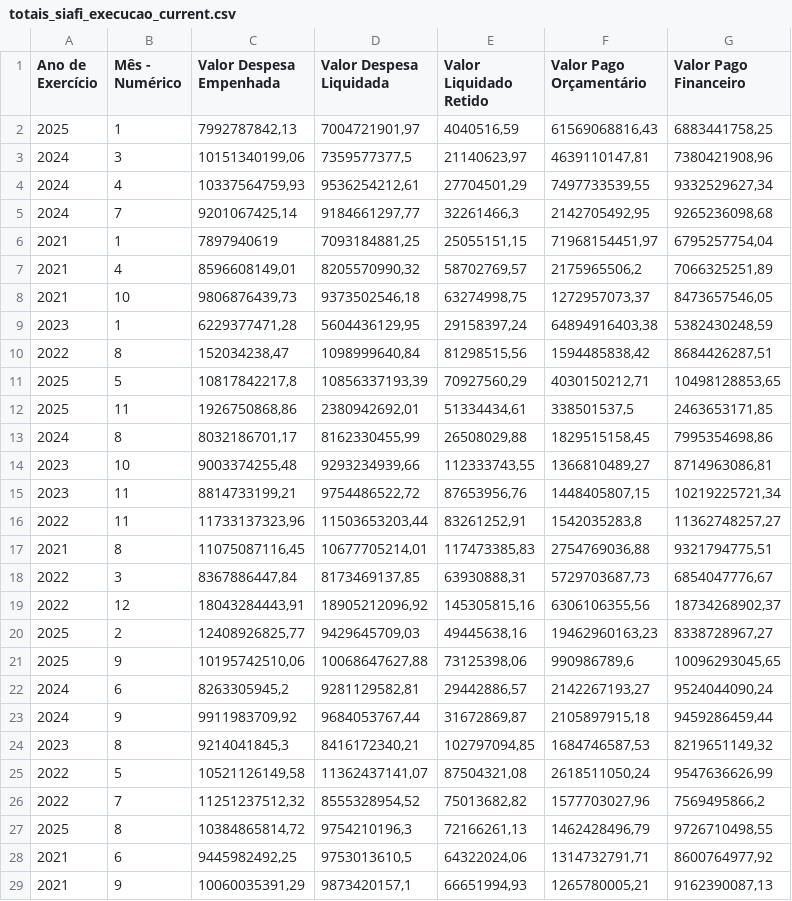
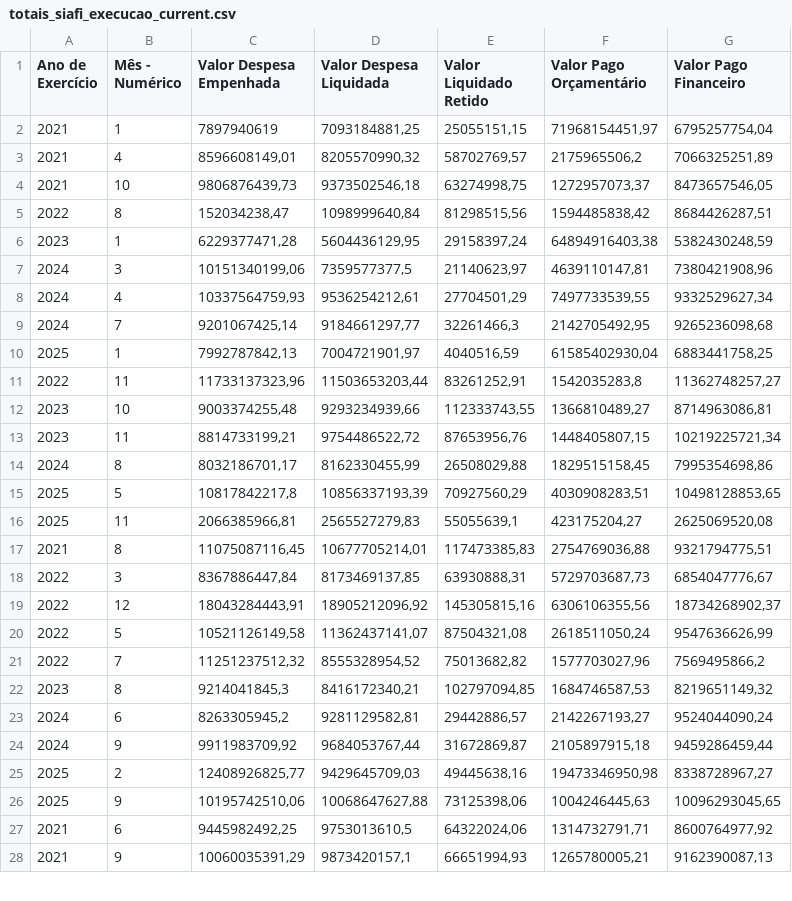
Before and after one commit to splor-mg/dados-totais-armazem-siafi, a CSV file: data-raw/totais_siafi_execucao_current.csv, drawn as a sheet; only a part is shown; the diff covers the shown part only.

```diff
--- a/data-raw/totais_siafi_execucao_current.csv
+++ b/data-raw/totais_siafi_execucao_current.csv
@@ -1,3 +1,7 @@
 "Ano de Exercício","Mês - Numérico","Valor Despesa Empenhada","Valor Despesa Liquidada","Valor Liquidado Retido","Valor Pago Orçamentário","Valor Pago Financeiro"
-"2025","1","7992787842,13","7004721901,97","4040516,59","61569068816,43","6883441758,25"
+"2021","1","7897940619","7093184881,25","25055151,15","71968154451,97","6795257754,04"
+"2021","4","8596608149,01","8205570990,32","58702769,57","2175965506,2","7066325251,89"
+"2021","10","9806876439,73","9373502546,18","63274998,75","1272957073,37","8473657546,05"
+"2022","8","152034238,47","1098999640,84","81298515,56","1594485838,42","8684426287,51"
+"2023","1","6229377471,28","5604436129,95","29158397,24","64894916403,38","5382430248,59"
 "2024","3","10151340199,06","7359577377,5","21140623,97","4639110147,81","7380421908,96"
@@ -5,13 +9,9 @@
 "2024","7","9201067425,14","9184661297,77","32261466,3","2142705492,95","9265236098,68"
-"2021","1","7897940619","7093184881,25","25055151,15","71968154451,97","6795257754,04"
-"2021","4","8596608149,01","8205570990,32","58702769,57","2175965506,2","7066325251,89"
-"2021","10","9806876439,73","9373502546,18","63274998,75","1272957073,37","8473657546,05"
-"2023","1","6229377471,28","5604436129,95","29158397,24","64894916403,38","5382430248,59"
-"2022","8","152034238,47","1098999640,84","81298515,56","1594485838,42","8684426287,51"
-"2025","5","10817842217,8","10856337193,39","70927560,29","4030150212,71","10498128853,65"
-"2025","11","1926750868,86","2380942692,01","51334434,61","338501537,5","2463653171,85"
-"2024","8","8032186701,17","8162330455,99","26508029,88","1829515158,45","7995354698,86"
+"2025","1","7992787842,13","7004721901,97","4040516,59","61585402930,04","6883441758,25"
+"2022","11","11733137323,96","11503653203,44","83261252,91","1542035283,8","11362748257,27"
 "2023","10","9003374255,48","9293234939,66","112333743,55","1366810489,27","8714963086,81"
 "2023","11","8814733199,21","9754486522,72","87653956,76","1448405807,15","10219225721,34"
-"2022","11","11733137323,96","11503653203,44","83261252,91","1542035283,8","11362748257,27"
+"2024","8","8032186701,17","8162330455,99","26508029,88","1829515158,45","7995354698,86"
+"2025","5","10817842217,8","10856337193,39","70927560,29","4030908283,51","10498128853,65"
+"2025","11","2066385966,81","2565527279,83","55055639,1","423175204,27","2625069520,08"
 "2021","8","11075087116,45","10677705214,01","117473385,83","2754769036,88","9321794775,51"
@@ -19,10 +19,9 @@
 "2022","12","18043284443,91","18905212096,92","145305815,16","6306106355,56","18734268902,37"
-"2025","2","12408926825,77","9429645709,03","49445638,16","19462960163,23","8338728967,27"
-"2025","9","10195742510,06","10068647627,88","73125398,06","990986789,6","10096293045,65"
+"2022","5","10521126149,58","11362437141,07","87504321,08","2618511050,24","9547636626,99"
+"2022","7","11251237512,32","8555328954,52","75013682,82","1577703027,96","7569495866,2"
+"2023","8","9214041845,3","8416172340,21","102797094,85","1684746587,53","8219651149,32"
 "2024","6","8263305945,2","9281129582,81","29442886,57","2142267193,27","9524044090,24"
 "2024","9","9911983709,92","9684053767,44","31672869,87","2105897915,18","9459286459,44"
-"2023","8","9214041845,3","8416172340,21","102797094,85","1684746587,53","8219651149,32"
-"2022","5","10521126149,58","11362437141,07","87504321,08","2618511050,24","9547636626,99"
-"2022","7","11251237512,32","8555328954,52","75013682,82","1577703027,96","7569495866,2"
-"2025","8","10384865814,72","9754210196,3","72166261,13","1462428496,79","9726710498,55"
+"2025","2","12408926825,77","9429645709,03","49445638,16","19473346950,98","8338728967,27"
+"2025","9","10195742510,06","10068647627,88","73125398,06","1004246445,63","10096293045,65"
 "2021","6","9445982492,25","9753013610,5","64322024,06","1314732791,71","8600764977,92"
```
Also changed, not shown: 6 added rows, 5 removed rows and 14 moved rows elsewhere in this file, data-raw/totais_siafi_execucao_cota_current.csv, data-raw/totais_siafi_restos_pagar.csv, 5 other files.
